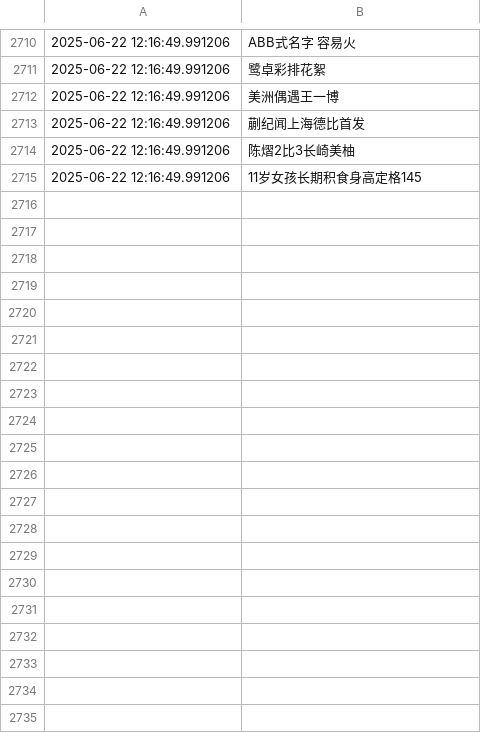
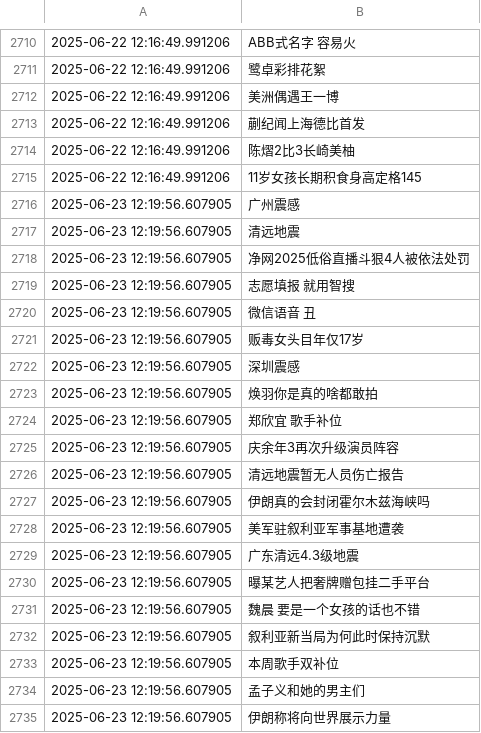
Before and after one commit to Snaclop/Sina_Microblog_Hot_Search, a CSV file: Hot_search.csv, drawn as a sheet; only a part is shown, gaps mark what is left out; the diff covers the shown part only; the diff names each change by its address in the sheet, - before the commit and + after, or states it on an @@ line.

Commit message:
Update data

```diff
--- a/Hot_search.csv
+++ b/Hot_search.csv
+row 2716: 2025-06-23 12:19:56.607905 | 广州震感
+row 2717: 2025-06-23 12:19:56.607905 | 清远地震
+row 2718: 2025-06-23 12:19:56.607905 | 净网2025低俗直播斗狠4人被依法处罚
+row 2719: 2025-06-23 12:19:56.607905 | 志愿填报 就用智搜
+row 2720: 2025-06-23 12:19:56.607905 | 微信语音 丑
+row 2721: 2025-06-23 12:19:56.607905 | 贩毒女头目年仅17岁
+row 2722: 2025-06-23 12:19:56.607905 | 深圳震感
+row 2723: 2025-06-23 12:19:56.607905 | 焕羽你是真的啥都敢拍
+row 2724: 2025-06-23 12:19:56.607905 | 郑欣宜 歌手补位
+row 2725: 2025-06-23 12:19:56.607905 | 庆余年3再次升级演员阵容
+row 2726: 2025-06-23 12:19:56.607905 | 清远地震暂无人员伤亡报告
+row 2727: 2025-06-23 12:19:56.607905 | 伊朗真的会封闭霍尔木兹海峡吗
+row 2728: 2025-06-23 12:19:56.607905 | 美军驻叙利亚军事基地遭袭
+row 2729: 2025-06-23 12:19:56.607905 | 广东清远4.3级地震
+row 2730: 2025-06-23 12:19:56.607905 | 曝某艺人把奢牌赠包挂二手平台
+row 2731: 2025-06-23 12:19:56.607905 | 魏晨 要是一个女孩的话也不错
+row 2732: 2025-06-23 12:19:56.607905 | 叙利亚新当局为何此时保持沉默
+row 2733: 2025-06-23 12:19:56.607905 | 本周歌手双补位
+row 2734: 2025-06-23 12:19:56.607905 | 孟子义和她的男主们
+row 2735: 2025-06-23 12:19:56.607905 | 伊朗称将向世界展示力量
```
Also changed, not shown: 32 added rows elsewhere in this file.
